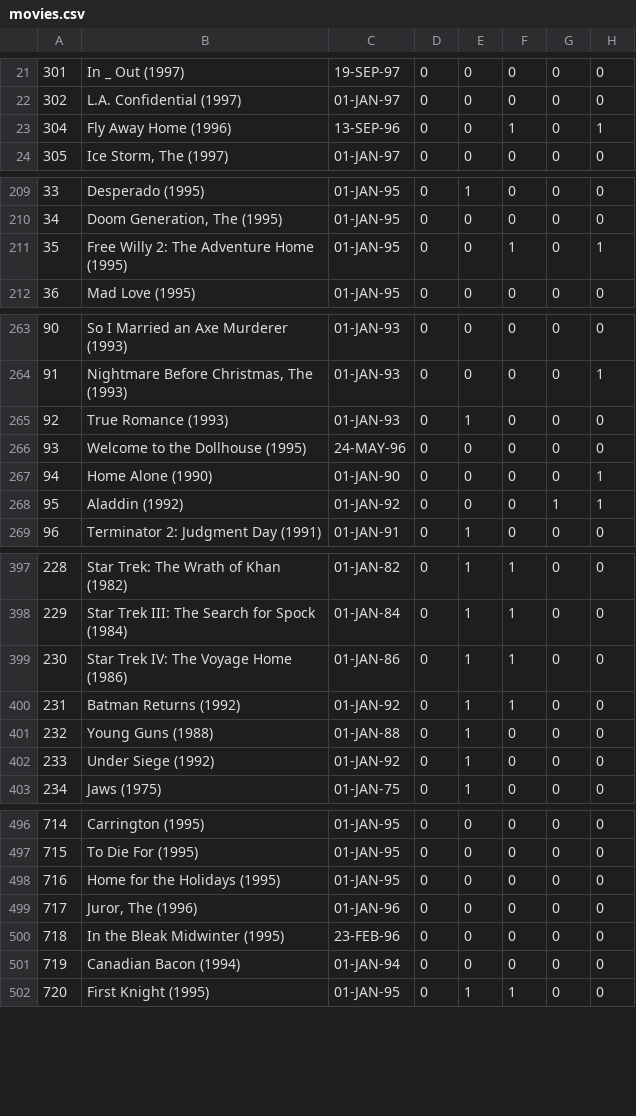
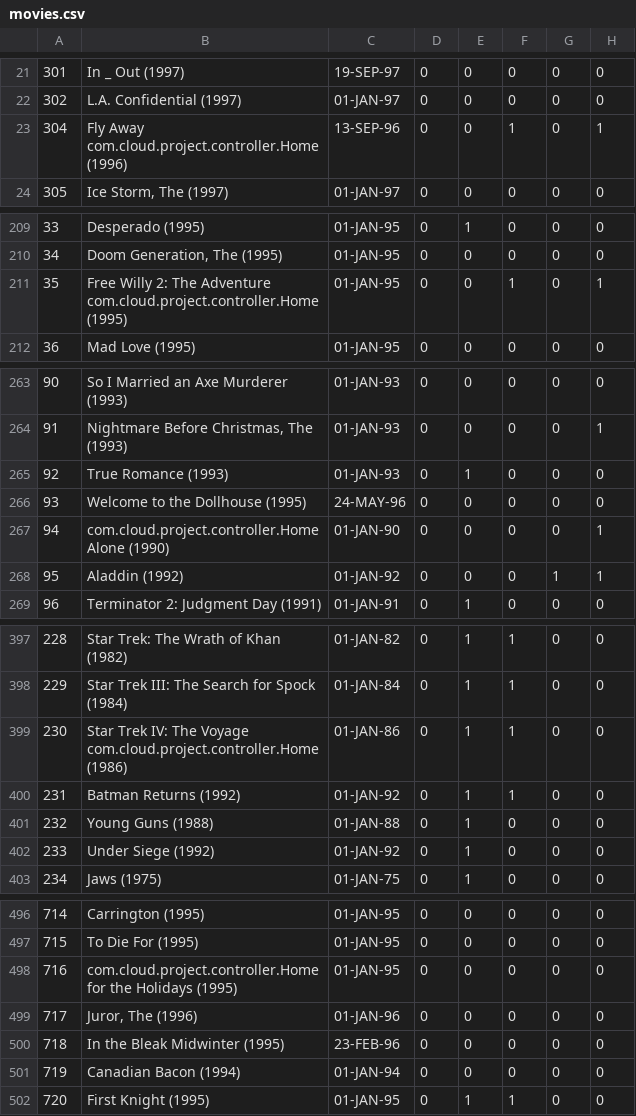
Before and after one commit to MayankJasoria/Cloud-Assignment-1, a CSV file: data/movies.csv, drawn as a sheet; only a part is shown, gaps mark what is left out; the diff covers the shown part only; the diff names each change by its address in the sheet, - before the commit and + after, or states it on an @@ line.

```diff
--- a/data/movies.csv
+++ b/data/movies.csv
-B23: Fly Away Home (1996)
+B23: Fly Away com.cloud.project.controller.Home (1996)
-B211: …The Adventure Home (1995)
+B211: …The Adventure com.cloud.project.controller.Home (1995)
-B267: Home Alone (1990)
+B267: com.cloud.project.controller.Home Alone (1990)
-B399: …The Voyage Home (1986)
+B399: …The Voyage com.cloud.project.controller.Home (1986)
-B498: Home for the Holidays (1995)
+B498: com.cloud.project.controller.Home for the Holidays (1995)
```
Also changed, not shown: 4 edited cells elsewhere in this file, 20 other files.
